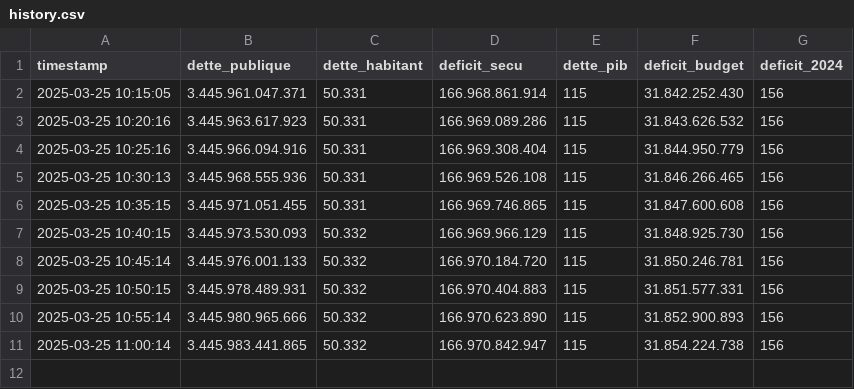
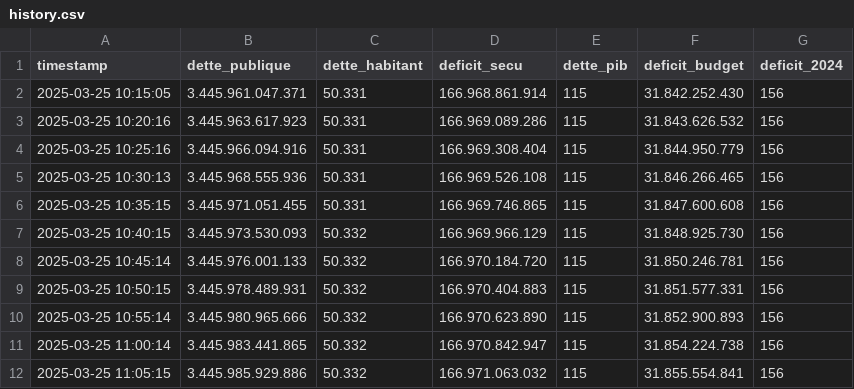
Before and after one commit to Jeremysg25/Projet_Final, a CSV file: history.csv, drawn as a sheet.

```diff
--- a/history.csv
+++ b/history.csv
@@ -11 +11,2 @@ timestamp,dette_publique,dette_habitant,deficit_secu,dette_pib,deficit_budget,de
 2025-03-25 11:00:14,3.445.983.441.865,50.332,166.970.842.947,115,31.854.224.738,156
+2025-03-25 11:05:15,3.445.985.929.886,50.332,166.971.063.032,115,31.855.554.841,156
```
Also changed, not shown: 3 other files.
